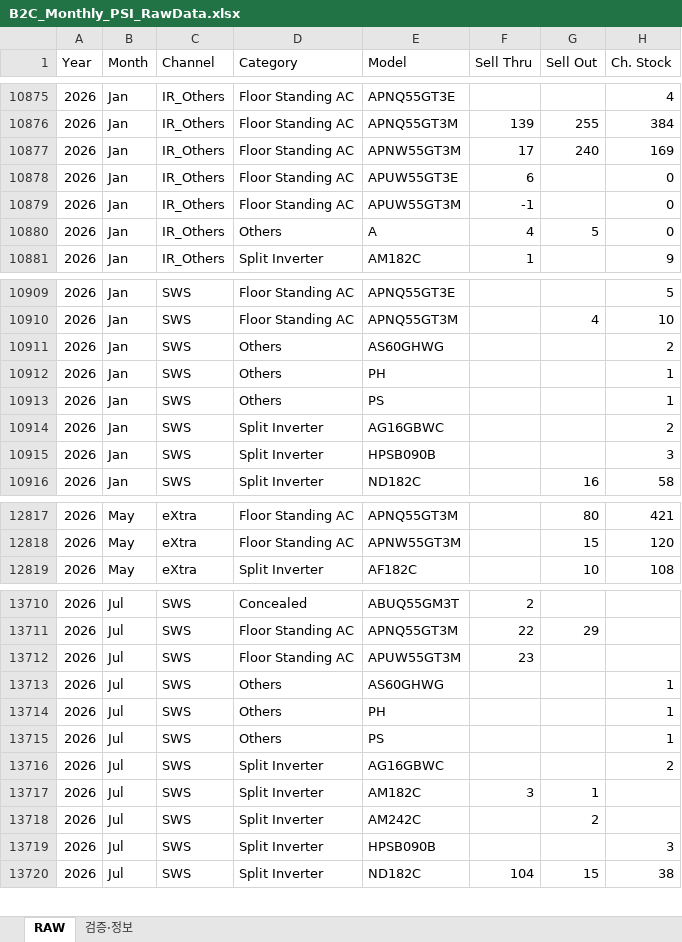
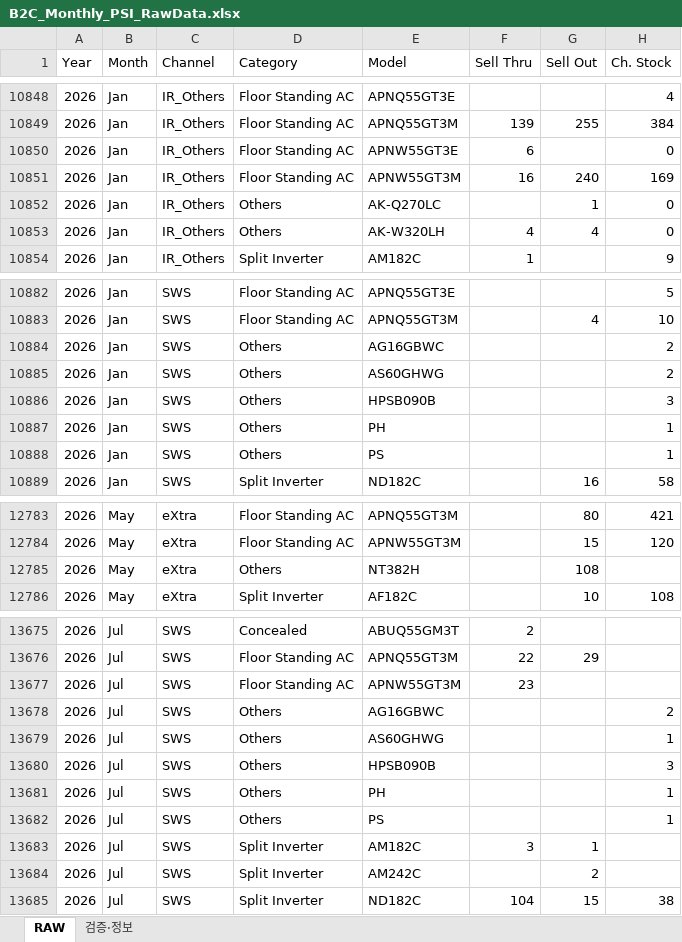
Before and after one commit to perfectjjong/Shaker-MD-App, an Excel workbook: docs/dashboards/b2c-monthly-psi/B2C_Monthly_PSI_RawData.xlsx, sheet RAW, drawn as a sheet; only a part is shown, gaps mark what is left out; values as stored, in another font and other column widths than the file's, no borders; removed rows and columns are numbered as before the commit, all else as after; the diff covers the shown part only; the diff names each change by its address in the sheet, - before the commit and + after, or states it on an @@ line.

Commit message:
feat: GTM W32 IR weekly report + dashboard sync (auto-generated)

```diff
--- a/docs/dashboards/b2c-monthly-psi/B2C_Monthly_PSI_RawData.xlsx (sheet RAW)
+++ b/docs/dashboards/b2c-monthly-psi/B2C_Monthly_PSI_RawData.xlsx (sheet RAW)
-row 10877: 2026 | Jan | IR_Others | Floor Standing AC | APNW55GT3M | 17 | 240 | 169
-E10850 (Model): APUW55GT3E
+E10850 (Model): APNW55GT3E
-E10851 (Model): APUW55GT3M
+E10851 (Model): APNW55GT3M
-F10851 (Sell Thru): -1
+F10851 (Sell Thru): 16
-G10851 (Sell Out): (empty)
+G10851 (Sell Out): 240
-H10851 (Ch. Stock): 0
+H10851 (Ch. Stock): 169
+row 10852: 2026 | Jan | IR_Others | Others | AK-Q270LC |  | 1 | 0
-E10853 (Model): A
+E10853 (Model): AK-W320LH
-G10853 (Sell Out): 5
+G10853 (Sell Out): 4
+row 10884: 2026 | Jan | SWS | Others | AG16GBWC |  |  | 2
+row 10886: 2026 | Jan | SWS | Others | HPSB090B |  |  | 3
-row 10914: 2026 | Jan | SWS | Split Inverter | AG16GBWC |  |  | 2
-row 10915: 2026 | Jan | SWS | Split Inverter | HPSB090B |  |  | 3
+row 12785: 2026 | May | eXtra | Others | NT382H |  | 108
-E13677 (Model): APUW55GT3M
+E13677 (Model): APNW55GT3M
+row 13678: 2026 | Jul | SWS | Others | AG16GBWC |  |  | 2
+row 13680: 2026 | Jul | SWS | Others | HPSB090B |  |  | 3
-row 13716: 2026 | Jul | SWS | Split Inverter | AG16GBWC |  |  | 2
-row 13719: 2026 | Jul | SWS | Split Inverter | HPSB090B |  |  | 3
```
Also changed, not shown: 8 added rows, 43 removed rows and 136 edited cells elsewhere in this sheet, sheet 검증·정보, docs/dashboards/ir-monthly-psi/IR_Monthly_PSI_RawData.xlsx, docs/dashboards/or-monthly-psi/OR_Monthly_PSI_RawData.xlsx, 12 other files.
